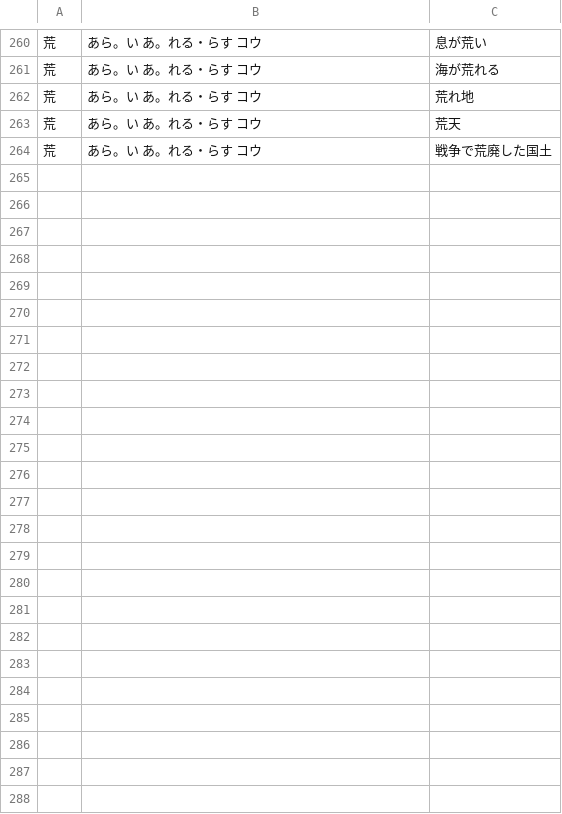
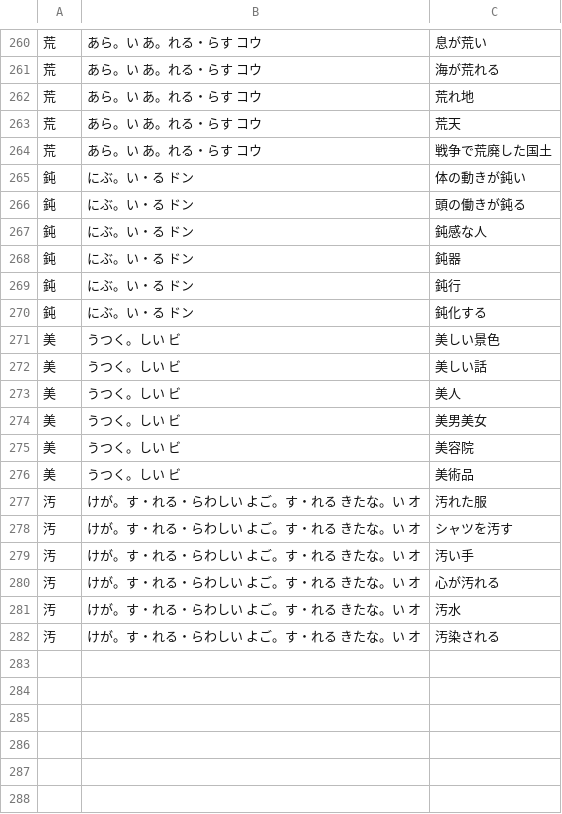
Before and after one commit to rexesian/nihongo, a CSV file: rdata/Sheet 66-KNJDU.csv, drawn as a sheet; only a part is shown, gaps mark what is left out; the diff names each change by its address in the sheet, - before the commit and + after, or states it on an @@ line.

```diff
--- a/rdata/Sheet 66-KNJDU.csv
+++ b/rdata/Sheet 66-KNJDU.csv
-row 265: (empty)
+row 265: 鈍 | にぶ。い・る ドン | 体の動きが鈍い
-row 266: (empty)
+row 266: 鈍 | にぶ。い・る ドン | 頭の働きが鈍る
-row 267: (empty)
+row 267: 鈍 | にぶ。い・る ドン | 鈍感な人
-row 268: (empty)
+row 268: 鈍 | にぶ。い・る ドン | 鈍器
-row 269: (empty)
+row 269: 鈍 | にぶ。い・る ドン | 鈍行
-row 270: (empty)
+row 270: 鈍 | にぶ。い・る ドン | 鈍化する
-row 271: (empty)
+row 271: 美 | うつく。しい ビ | 美しい景色
-row 272: (empty)
+row 272: 美 | うつく。しい ビ | 美しい話
-row 273: (empty)
+row 273: 美 | うつく。しい ビ | 美人
-row 274: (empty)
+row 274: 美 | うつく。しい ビ | 美男美女
-row 275: (empty)
+row 275: 美 | うつく。しい ビ | 美容院
-row 276: (empty)
+row 276: 美 | うつく。しい ビ | 美術品
-row 277: (empty)
+row 277: 汚 | けが。す・れる・らわしい よご。す・れる きたな。い オ | 汚れた服
-row 278: (empty)
+row 278: 汚 | けが。す・れる・らわしい よご。す・れる きたな。い オ | シャツを汚す
-row 279: (empty)
+row 279: 汚 | けが。す・れる・らわしい よご。す・れる きたな。い オ | 汚い手
-row 280: (empty)
+row 280: 汚 | けが。す・れる・らわしい よご。す・れる きたな。い オ | 心が汚れる
-row 281: (empty)
+row 281: 汚 | けが。す・れる・らわしい よご。す・れる きたな。い オ | 汚水
-row 282: (empty)
+row 282: 汚 | けが。す・れる・らわしい よご。す・れる きたな。い オ | 汚染される
```
Also changed, not shown: docs/rdata/Sheet 66-KNJDU.csv, 3 other files.
